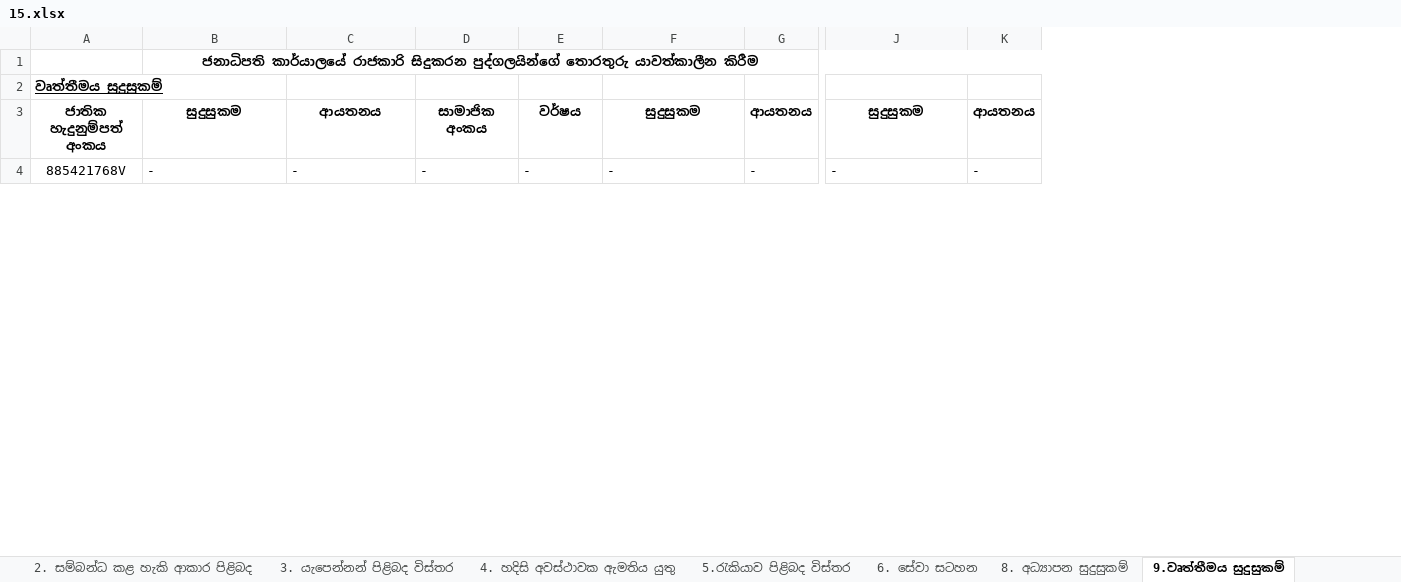
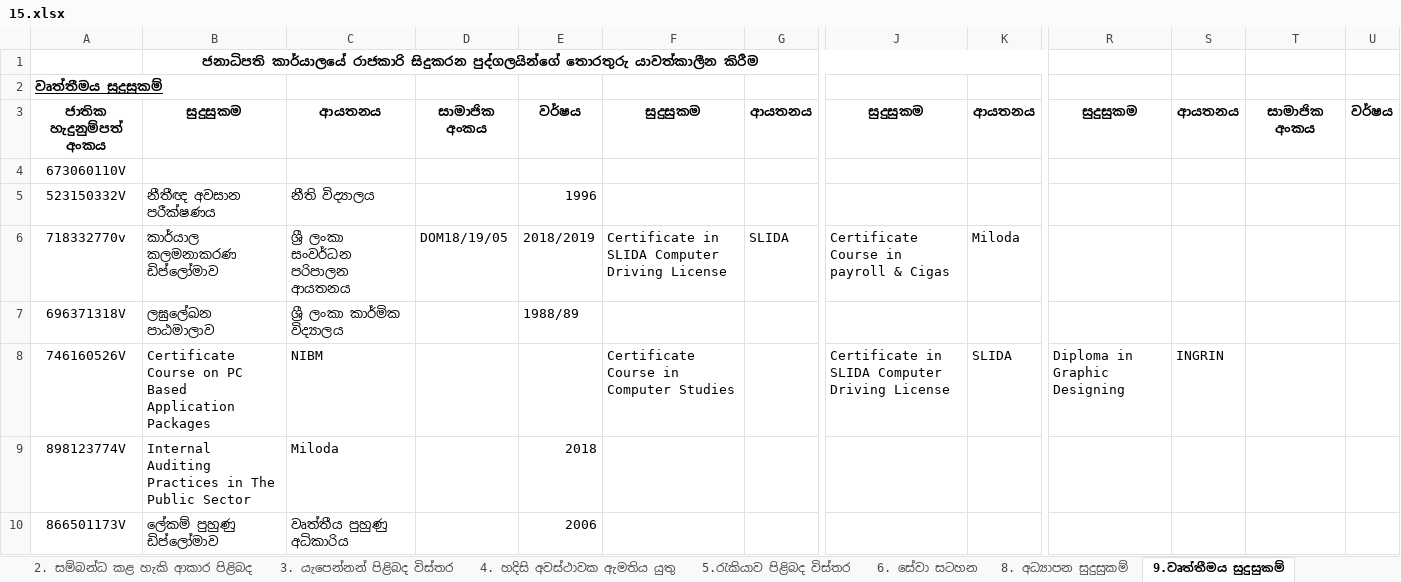
Before and after one commit to PS-EHRM/add_employee, an Excel workbook: upload/15.xlsx, sheet 9.වෘත්තීමය සුදුසුකම්, drawn as a sheet; only a part is shown, gaps mark what is left out; values as stored, in another font and other column widths than the file's, no borders; removed rows and columns are numbered as before the commit, all else as after; rows hold the shown columns only; the diff covers the shown part only; the diff names each change by its address in the sheet, - before the commit and + after, or states it on an @@ line.

```diff
--- a/upload/15.xlsx (sheet 9.වෘත්තීමය සුදුසුකම්)
+++ b/upload/15.xlsx (sheet 9.වෘත්තීමය සුදුසුකම්)
-column A, rows 2-4: වෘත්තීමය සුදුසුකම් | ජාතික හැදුනුම්පත් අංකය | 885421768V
+column A, rows 2-4: වෘත්තීමය සුදුසුකම් | ජාතික හැදුනුම්පත් අංකය | 673060110V
+column R, row 3: සුදුසුකම
+column S, row 3: ආයතනය
+column T, row 3: සාමාජික අංකය
+column U, row 3: වර්ෂය
-B4: -
+B4: (empty)
-C4: -
+C4: (empty)
-D4: -
+D4: (empty)
-E4: -
+E4: (empty)
-F4: -
+F4: (empty)
-G4: -
+G4: (empty)
-J4: -
+J4: (empty)
-K4: -
+K4: (empty)
+row 5: 523150332V | නීතීඥ අවසාන පරීක්ෂණය | නීති විද්‍යාලය |  | 1996
+row 6: 718332770v | කාර්යාල කලමනාකරණ ඩිප්ලෝමාව | ශ්‍රී ලංකා සංවර්ධන පරිපාලන ආයතනය | DOM18/19/05 | 2018/2019 | Certificate in SLIDA Computer Driving License | SLIDA | Certificate Course in payroll & Cigas | Miloda
+row 7: 696371318V | ලඝුලේඛන පාඨමාලාව | ශ්‍රී ලංකා කාර්මික විද්‍යාලය |  | 1988/89
+row 8: 746160526V | Certificate Course on PC Based Application Packages | NIBM |  |  | Certificate Course in Computer Studies |  | Certificate in SLIDA Computer Driving License | SLIDA | Diploma in Graphic Designing | INGRIN
+row 9: 898123774V | Internal Auditing Practices in The Public Sector | Miloda |  | 2018
+row 10: 866501173V | ලේකම් පුහුණු ඩිප්ලෝමාව | වෘත්තීය පුහුණු අධිකාරිය |  | 2006
```
Also changed, not shown: 1398 added rows and 24 edited cells elsewhere in this sheet, sheet 2. සම්බන්ධ කළ හැකි ආකාර පිළිබද, sheet 8. අධ්‍යාපන සුදුසුකම්, sheet 6. සේවා සටහන, sheet 3. යැපෙන්නන් පිළිබද විස්තර, sheet 5.රැකියාව පිළිබද විස්තර, sheet 13.විනය ක්‍රියාමාර්ග විස්තර, 5 more sheets, other sheet tabs, hidden cells, upload/13.xlsx, upload/14.xlsx, 24 other files.
